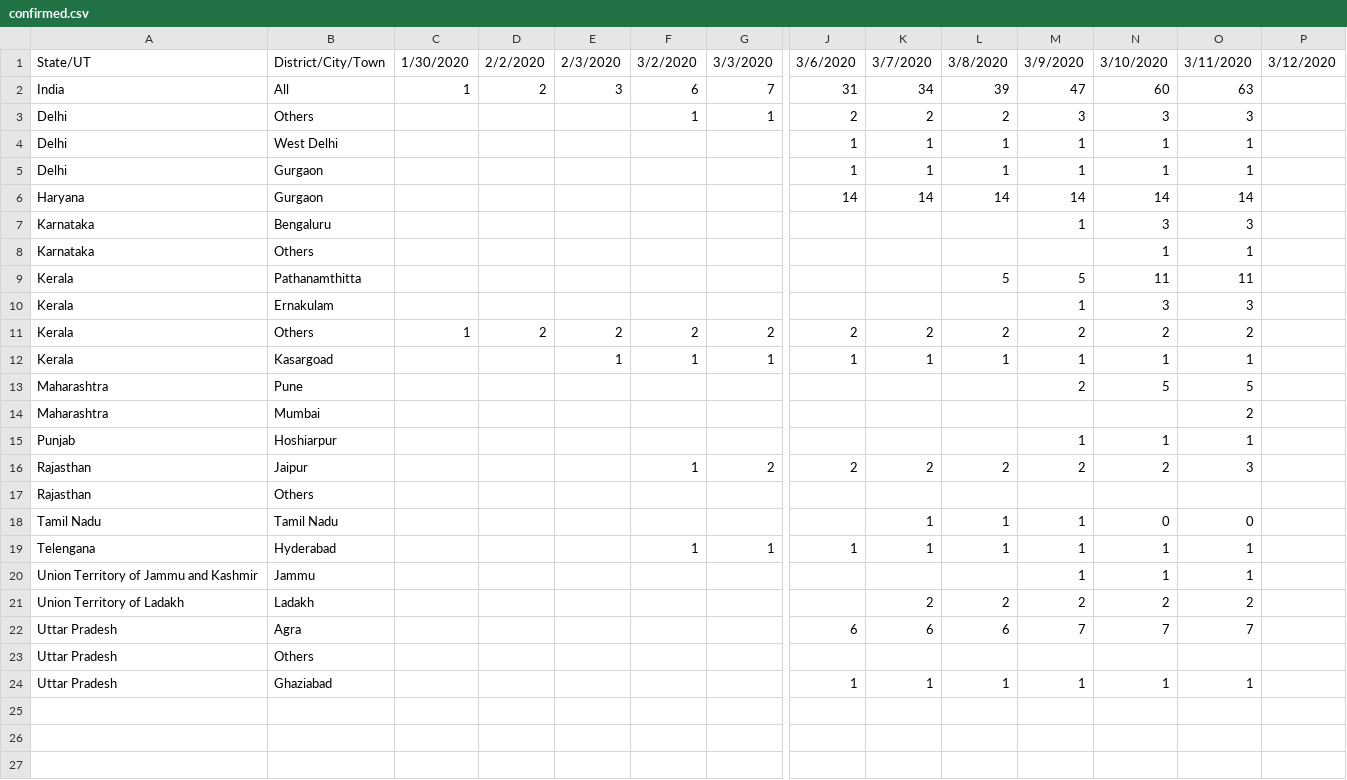
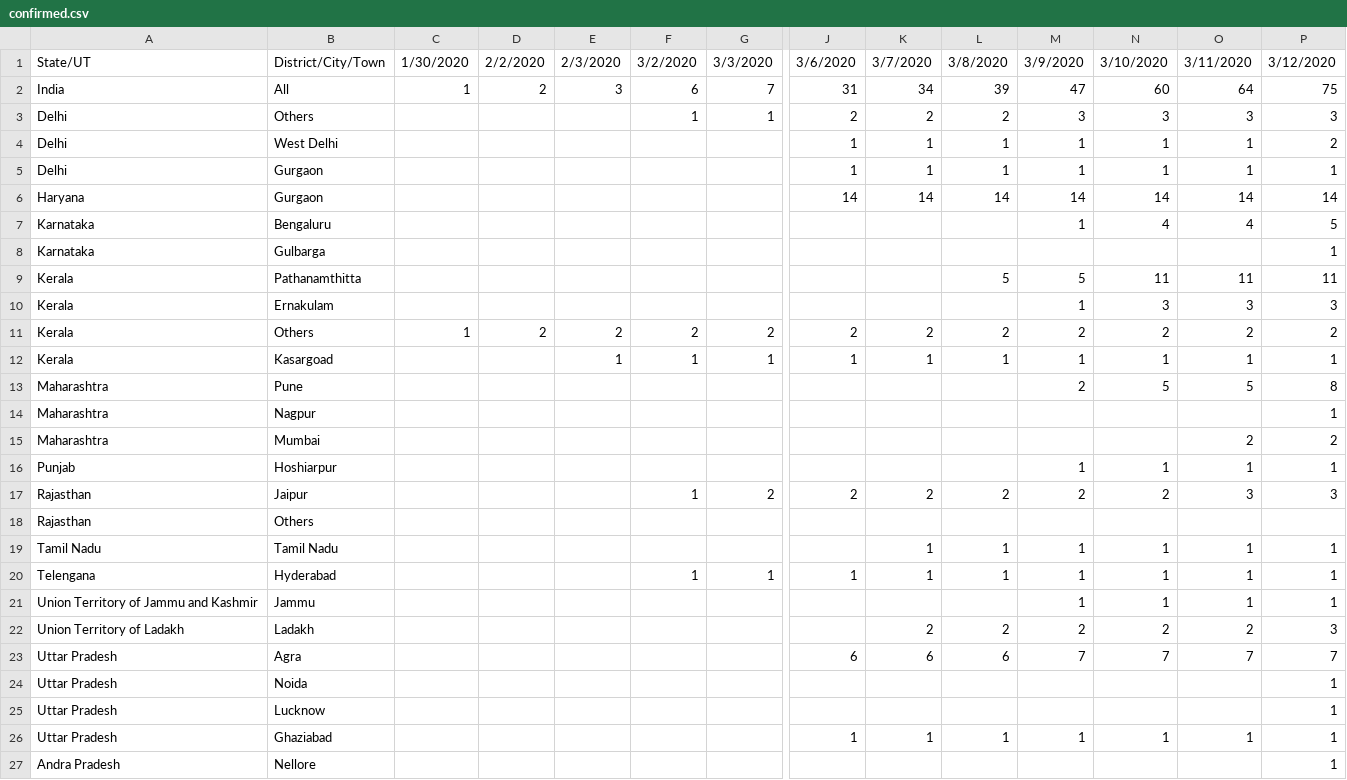
Before and after one commit to svadhyay/covid19-India, a CSV file: news_time_series/confirmed.csv, drawn as a sheet; only a part is shown, gaps mark what is left out; removed rows and columns are numbered as before the commit, all else as after; rows hold the shown columns only; the diff names each change by its address in the sheet, - before the commit and + after, or states it on an @@ line.

Commit message:
Data update. Added time series of recovered and deaths

```diff
--- a/news_time_series/confirmed.csv
+++ b/news_time_series/confirmed.csv
-O2: 63
+O2: 64
-P2: (empty)
+P2: 75
-P3: (empty)
+P3: 3
-P4: (empty)
+P4: 2
-P5: (empty)
+P5: 1
-P6: (empty)
+P6: 14
-N7: 3
+N7: 4
-O7: 3
+O7: 4
-P7: (empty)
+P7: 5
-row 8: Karnataka | Others |  |  |  |  |  |  |  |  |  | 1 | 1
+row 8: Karnataka | Gulbarga |  |  |  |  |  |  |  |  |  |  |  | 1
-P9: (empty)
+P9: 11
-P10: (empty)
+P10: 3
-P11: (empty)
+P11: 2
-P12: (empty)
+P12: 1
-P13: (empty)
+P13: 8
+row 14: Maharashtra | Nagpur |  |  |  |  |  |  |  |  |  |  |  | 1
-P15: (empty)
+P15: 2
-P16: (empty)
+P16: 1
-P17: (empty)
+P17: 3
-N19: 0
+N19: 1
-O19: 0
+O19: 1
-P19:P21: (empty)
+P19:P21: 1
-P22: (empty)
+P22: 3
-P23: (empty)
+P23: 7
-B24: Others
+B24: Noida
-P24: (empty)
+P24: 1
+row 25: Uttar Pradesh | Lucknow |  |  |  |  |  |  |  |  |  |  |  | 1
-P26: (empty)
+P26: 1
+row 27: Andra Pradesh | Nellore |  |  |  |  |  |  |  |  |  |  |  | 1
```
Also changed, not shown: 3 other files.
